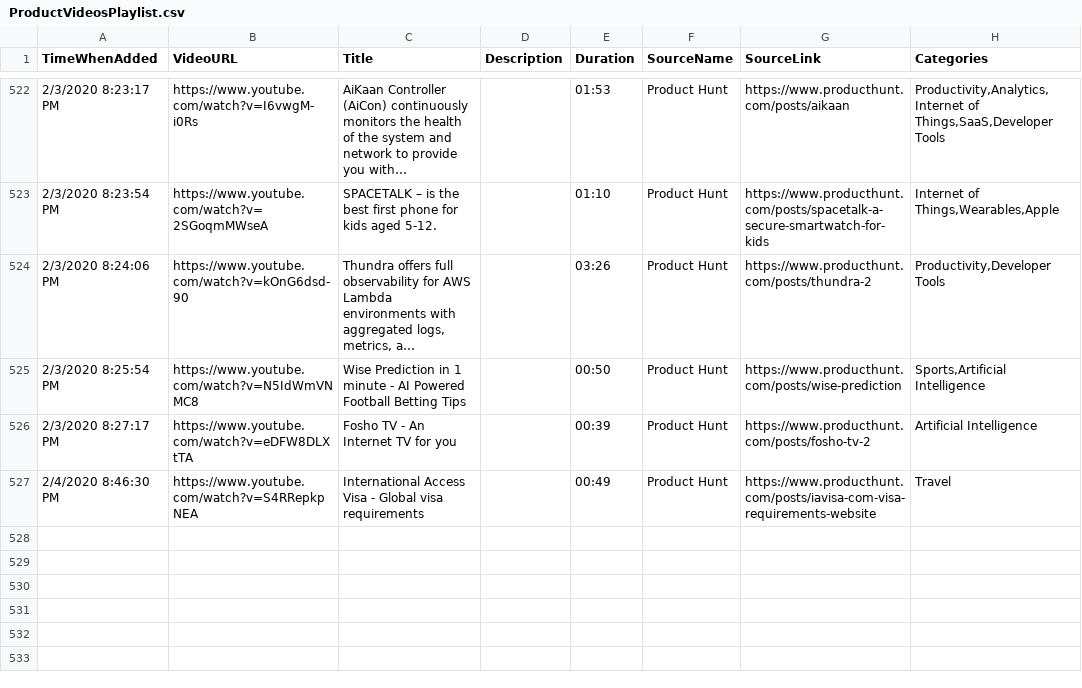
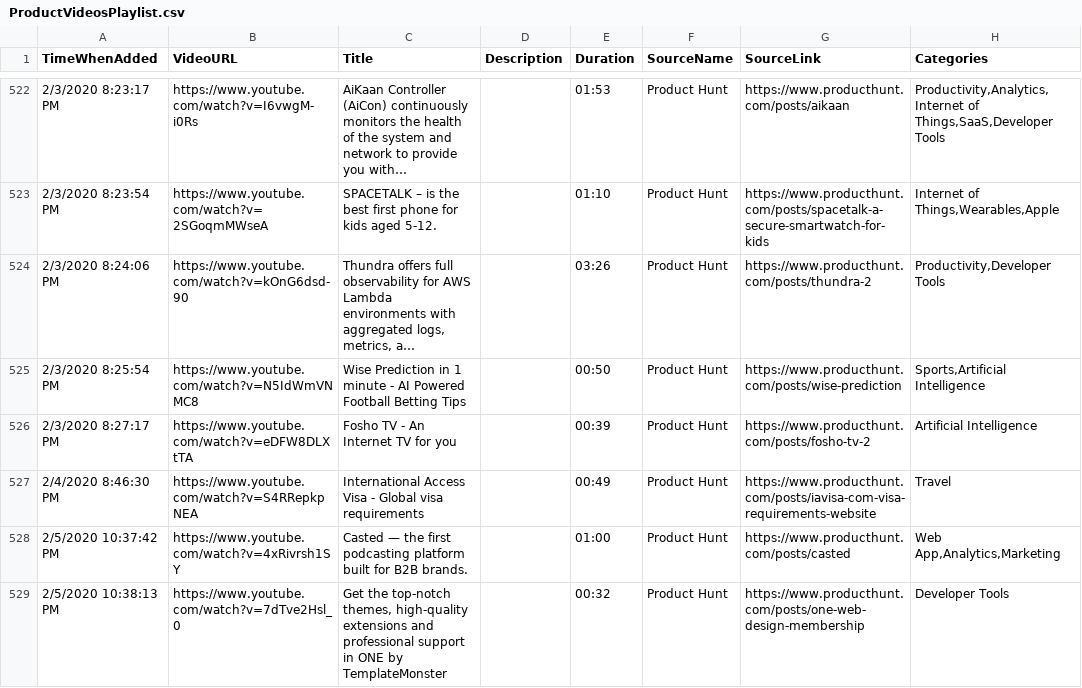
Before and after one commit to productvideostv/website, a CSV file: ProductVideosPlaylist.csv, drawn as a sheet; only a part is shown, gaps mark what is left out; long unchanged cells end in …; the diff names each change by its address in the sheet, - before the commit and + after, or states it on an @@ line.

Commit message:
PH for today.

```diff
--- a/ProductVideosPlaylist.csv
+++ b/ProductVideosPlaylist.csv
+row 528: 2/5/2020 10:37:42 PM | https://www.youtube.com/watch?v=4xRivrsh1SY | Casted — the first podcasting platform built for B2B brands. |  | 01:00 | Product Hunt | https://www.producthunt.com/posts/casted | Web App,Analytics,Marketing
+row 529: 2/5/2020 10:38:13 PM | https://www.youtube.com/watch?v=7dTve2Hsl_0 | Get the top-notch themes, high-quality extensions and professional support in ONE by TemplateMonster |  | 00:32 | Product Hunt | https://www.producthunt.com/posts/one-web-design-membership | Developer Tools
```
